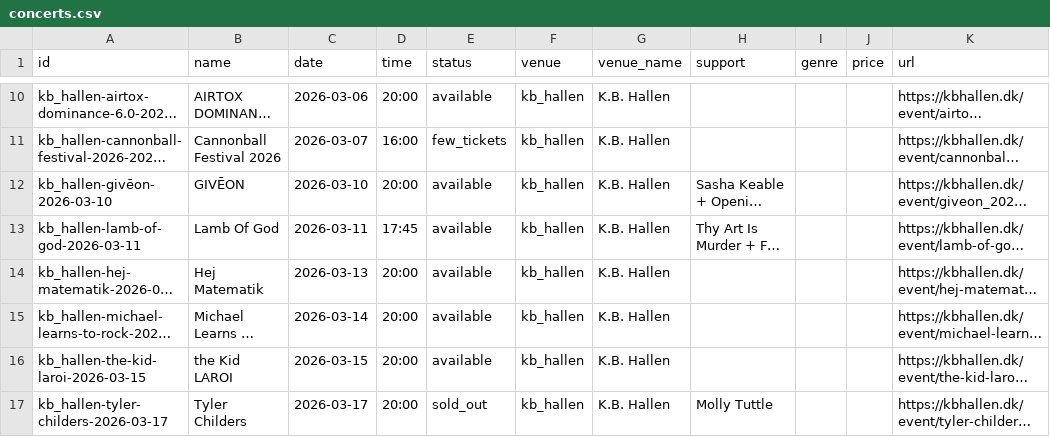
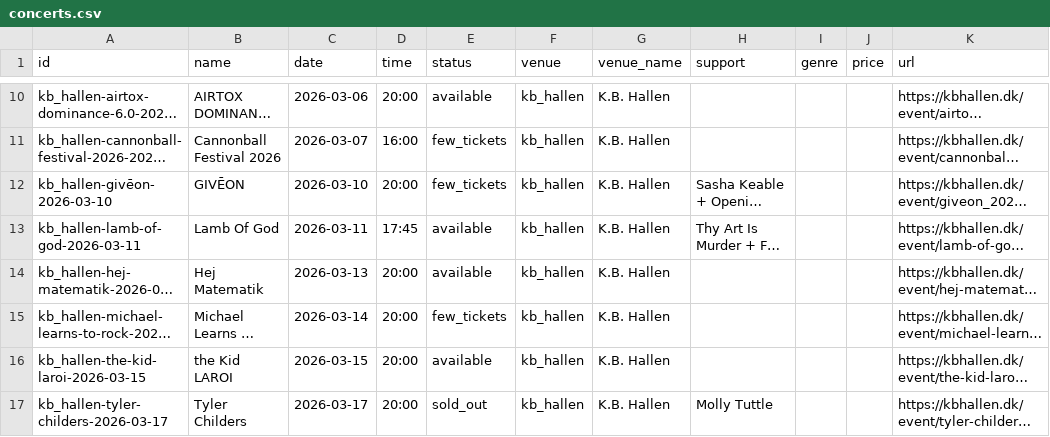
Before and after one commit to herrandyjohansson/lab, a CSV file: CopenMusic/output/concerts.csv, drawn as a sheet; only a part is shown, gaps mark what is left out; long unchanged cells end in …; the diff names each change by its address in the sheet, - before the commit and + after, or states it on an @@ line.

```diff
--- a/CopenMusic/output/concerts.csv
+++ b/CopenMusic/output/concerts.csv
-E12 (status): available
+E12 (status): few_tickets
-E15 (status): available
+E15 (status): few_tickets
```
Also changed, not shown: 2 other files.
